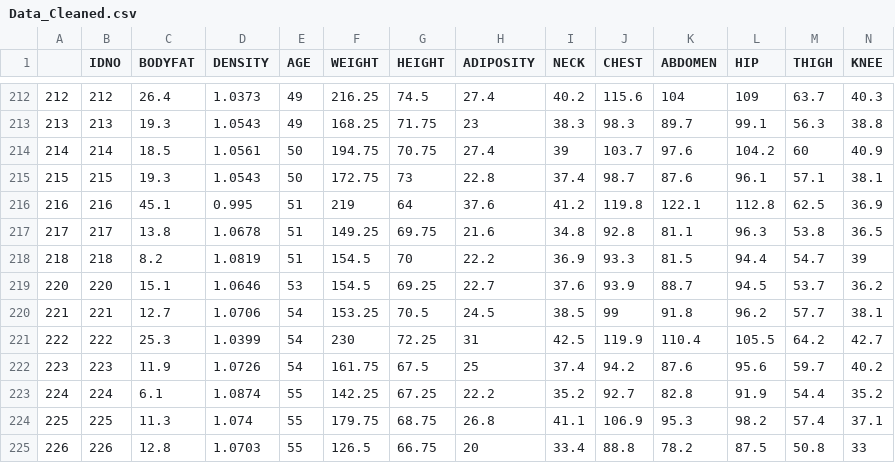
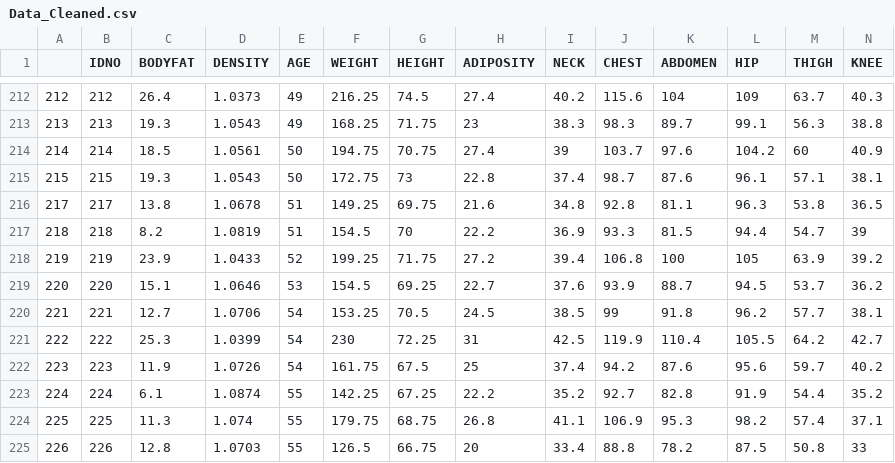
Before and after one commit to ShushuZhang-stats/STAT-628-Module-2, a CSV file: Data/Data_Cleaned.csv, drawn as a sheet; only a part is shown, gaps mark what is left out; removed rows and columns are numbered as before the commit, all else as after; rows hold the shown columns only; the diff names each change by its address in the sheet, - before the commit and + after, or states it on an @@ line.

```diff
--- a/Data/Data_Cleaned.csv
+++ b/Data/Data_Cleaned.csv
-row 216: 216 | 216 | 45.1 | 0.995 | 51 | 219 | 64 | 37.6 | 41.2 | 119.8 | 122.1 | 112.8 | 62.5 | 36.9
+row 218: 219 | 219 | 23.9 | 1.0433 | 52 | 199.25 | 71.75 | 27.2 | 39.4 | 106.8 | 100 | 105 | 63.9 | 39.2
```
Also changed, not shown: 4 other files.
